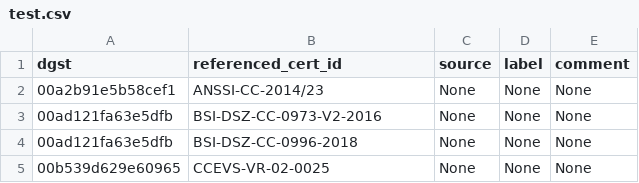
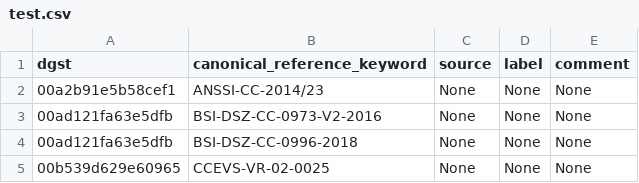
Before and after one commit to crocs-muni/sec-certs, a CSV file: src/sec_certs/data/reference_annotations/manual_annotations/test.csv, drawn as a sheet; only a part is shown.

Commit message:
WiP: introduce actually extracted cert_id_keywords instead of canonical

```diff
--- a/src/sec_certs/data/reference_annotations/manual_annotations/test.csv
+++ b/src/sec_certs/data/reference_annotations/manual_annotations/test.csv
@@ -1,2 +1,2 @@
-dgst,referenced_cert_id,source,label,comment
+dgst,canonical_reference_keyword,source,label,comment
 00a2b91e5b58cef1,ANSSI-CC-2014/23,None,None,None
```
Also changed, not shown: src/sec_certs/data/reference_annotations/manual_annotations/train.csv, src/sec_certs/data/reference_annotations/manual_annotations/valid.csv, 2 other files.
